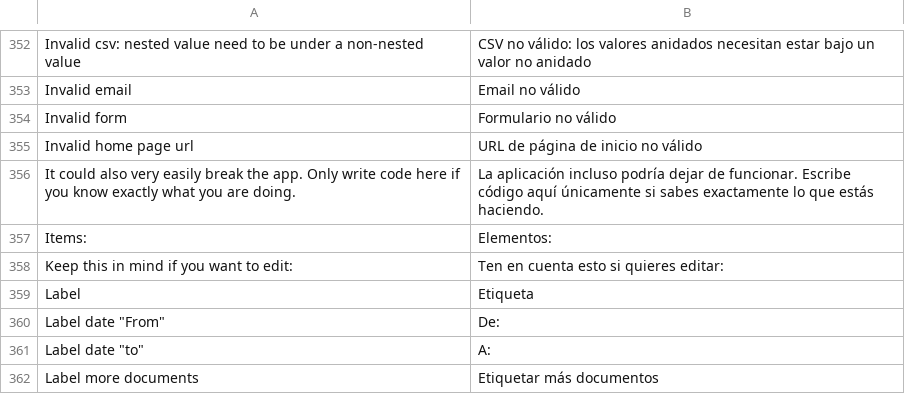
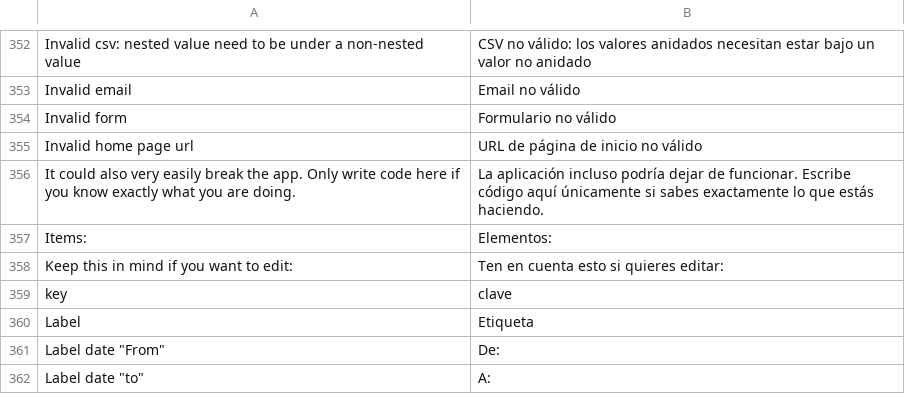
Before and after one commit to huridocs/uwazi-contents, a CSV file: ui-translations/es.csv, drawn as a sheet; only a part is shown, gaps mark what is left out; the shorter side is filled out with more unchanged rows.

```diff
--- a/ui-translations/es.csv
+++ b/ui-translations/es.csv
@@ -365,2 +365,3 @@ Items:,Elementos:
 Keep this in mind if you want to edit:,Ten en cuenta esto si quieres editar:
+key,clave
 Label,Etiqueta
```
Also changed, not shown: ui-translations/english.csv.
